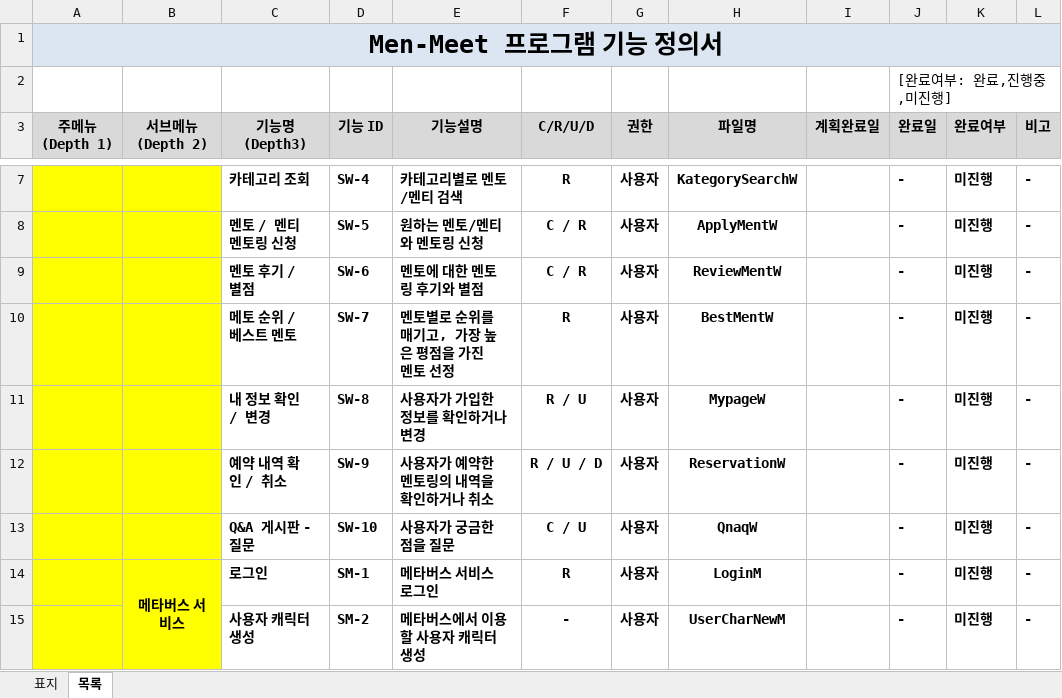
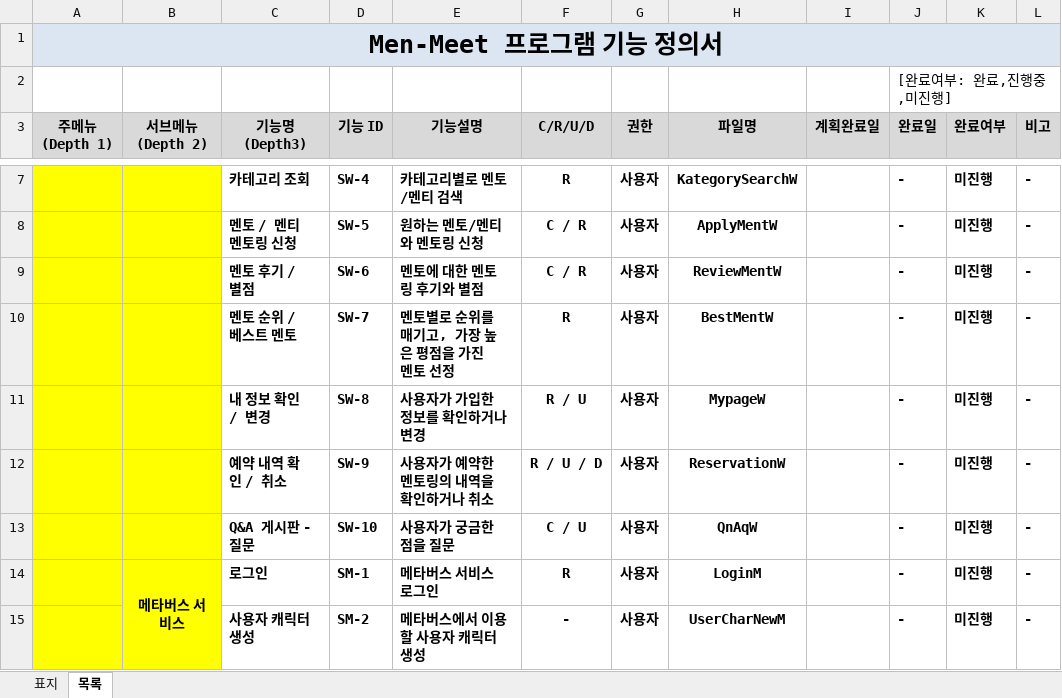
Before and after one commit to Men-Toss/Men-Meet, an Excel workbook: Project_Design/프로그램 기능 정의서/프로그램 기능 정의서.xlsx, sheet 목록, drawn as a sheet; only a part is shown, gaps mark what is left out; values as stored, in another font and other column widths than the file's, no borders; the diff names each change by its address in the sheet, - before the commit and + after, or states it on an @@ line.

```diff
--- a/Project_Design/프로그램 기능 정의서/프로그램 기능 정의서.xlsx (sheet 목록)
+++ b/Project_Design/프로그램 기능 정의서/프로그램 기능 정의서.xlsx (sheet 목록)
-C10 (기능명 (Depth3)): 메토 순위 / 베스트 멘토
+C10 (기능명 (Depth3)): 멘토 순위 / 베스트 멘토
-H13 (파일명): QnaqW
+H13 (파일명): QnAqW
```
Also changed, not shown: 1 other file.
